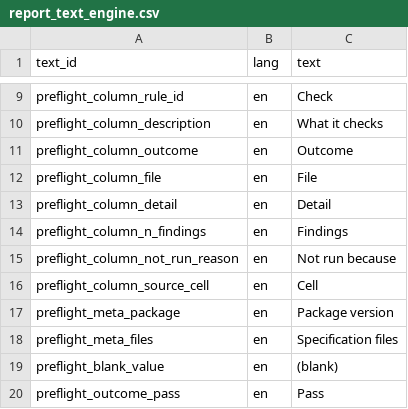
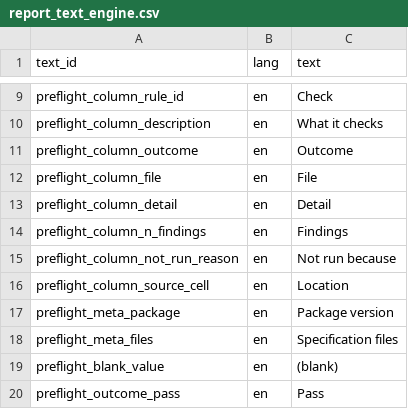
Before and after one commit to blaiseratcliffe/groundplotqc, a CSV file: inst/extdata/text/report_text_engine.csv, drawn as a sheet; only a part is shown, gaps mark what is left out.

Commit message:
Final review fix round: "Location", NEWS, tests and comments (M2, D12.46, D12.78)
Claude-Session: 25183bf8-d88f-42be-adb6-24564f4b5cd8

```diff
--- a/inst/extdata/text/report_text_engine.csv
+++ b/inst/extdata/text/report_text_engine.csv
@@ -15,3 +15,3 @@
 "preflight_column_not_run_reason","en","Not run because"
-"preflight_column_source_cell","en","Cell"
+"preflight_column_source_cell","en","Location"
 "preflight_meta_package","en","Package version"
```
Also changed, not shown: 18 other files.
